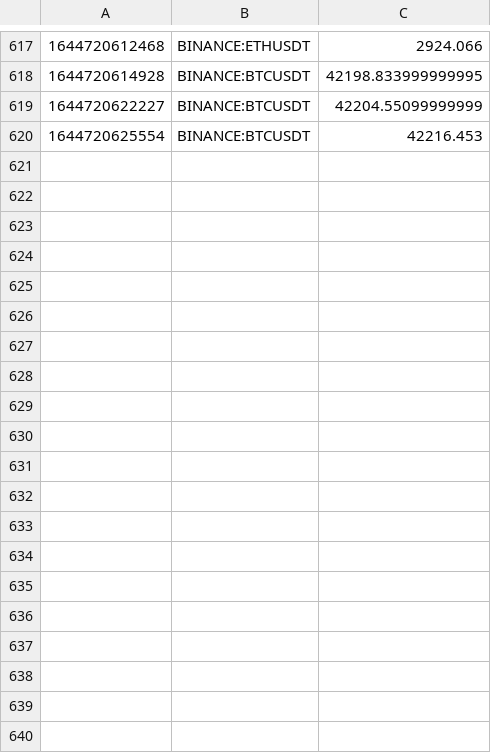
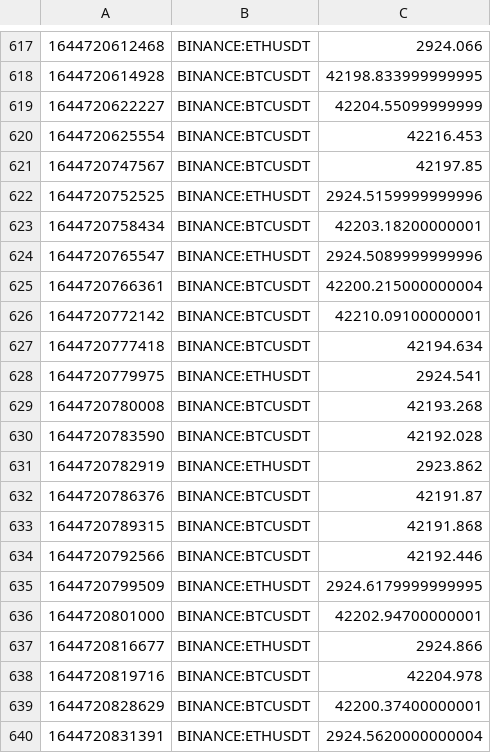
Before and after one commit to RazaGR/channel-challenge, a CSV file: database.csv, drawn as a sheet; only a part is shown, gaps mark what is left out; the diff covers the shown part only.

```diff
--- a/database.csv
+++ b/database.csv
@@ -620 +620,21 @@
 1644720625554,BINANCE:BTCUSDT,42216.453
+1644720747567,BINANCE:BTCUSDT,42197.85
+1644720752525,BINANCE:ETHUSDT,2924.5159999999996
+1644720758434,BINANCE:BTCUSDT,42203.18200000001
+1644720765547,BINANCE:ETHUSDT,2924.5089999999996
+1644720766361,BINANCE:BTCUSDT,42200.215000000004
+1644720772142,BINANCE:BTCUSDT,42210.09100000001
+1644720777418,BINANCE:BTCUSDT,42194.634
+1644720779975,BINANCE:ETHUSDT,2924.541
+1644720780008,BINANCE:BTCUSDT,42193.268
+1644720783590,BINANCE:BTCUSDT,42192.028
+1644720782919,BINANCE:ETHUSDT,2923.862
+1644720786376,BINANCE:BTCUSDT,42191.87
+1644720789315,BINANCE:BTCUSDT,42191.868
+1644720792566,BINANCE:BTCUSDT,42192.446
+1644720799509,BINANCE:ETHUSDT,2924.6179999999995
+1644720801000,BINANCE:BTCUSDT,42202.94700000001
+1644720816677,BINANCE:ETHUSDT,2924.866
+1644720819716,BINANCE:BTCUSDT,42204.978
+1644720828629,BINANCE:BTCUSDT,42200.37400000001
+1644720831391,BINANCE:ETHUSDT,2924.5620000000004
```
Also changed, not shown: 21 added rows elsewhere in this file, 2 other files.
